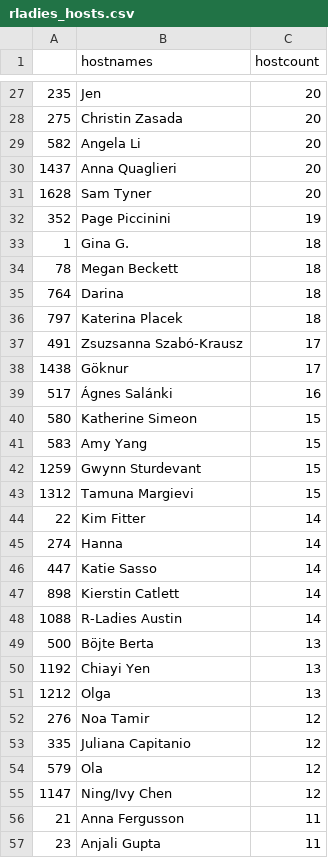
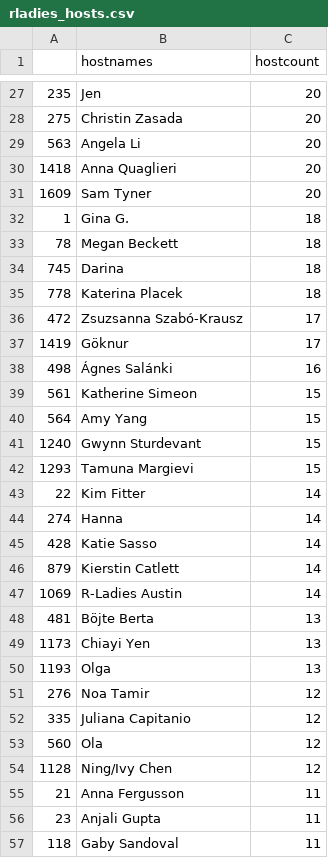
Before and after one commit to r-community/user-groups, a CSV file: docs/data/rladies_hosts.csv, drawn as a sheet; only a part is shown, gaps mark what is left out; the shorter side is filled out with more unchanged rows; the diff covers the shown part only.

```diff
--- a/docs/data/rladies_hosts.csv
+++ b/docs/data/rladies_hosts.csv
@@ -28,29 +28,28 @@
 "275","Christin Zasada",20
-"582","Angela Li",20
-"1437","Anna Quaglieri",20
-"1628","Sam Tyner",20
-"352","Page Piccinini",19
+"563","Angela Li",20
+"1418","Anna Quaglieri",20
+"1609","Sam Tyner",20
 "1","Gina G.",18
 "78","Megan Beckett",18
-"764","Darina",18
-"797","Katerina Placek",18
-"491","Zsuzsanna Szabó-Krausz",17
-"1438","Göknur",17
-"517","Ágnes Salánki",16
-"580","Katherine Simeon",15
-"583","Amy Yang",15
-"1259","Gwynn Sturdevant",15
-"1312","Tamuna Margievi",15
+"745","Darina",18
+"778","Katerina Placek",18
+"472","Zsuzsanna Szabó-Krausz",17
+"1419","Göknur",17
+"498","Ágnes Salánki",16
+"561","Katherine Simeon",15
+"564","Amy Yang",15
+"1240","Gwynn Sturdevant",15
+"1293","Tamuna Margievi",15
 "22","Kim Fitter",14
 "274","Hanna",14
-"447","Katie Sasso",14
-"898","Kierstin Catlett",14
-"1088","R-Ladies Austin",14
-"500","Böjte Berta",13
-"1192","Chiayi Yen",13
-"1212","Olga",13
+"428","Katie Sasso",14
+"879","Kierstin Catlett",14
+"1069","R-Ladies Austin",14
+"481","Böjte Berta",13
+"1173","Chiayi Yen",13
+"1193","Olga",13
 "276","Noa Tamir",12
 "335","Juliana Capitanio",12
-"579","Ola",12
-"1147","Ning/Ivy Chen",12
+"560","Ola",12
+"1128","Ning/Ivy Chen",12
 "21","Anna Fergusson",11
```
Also changed, not shown: 5 added rows, 5 removed rows and 142 edited cells elsewhere in this file, docs/data/rladies.csv, docs/data/rugs.csv, 5 other files.
